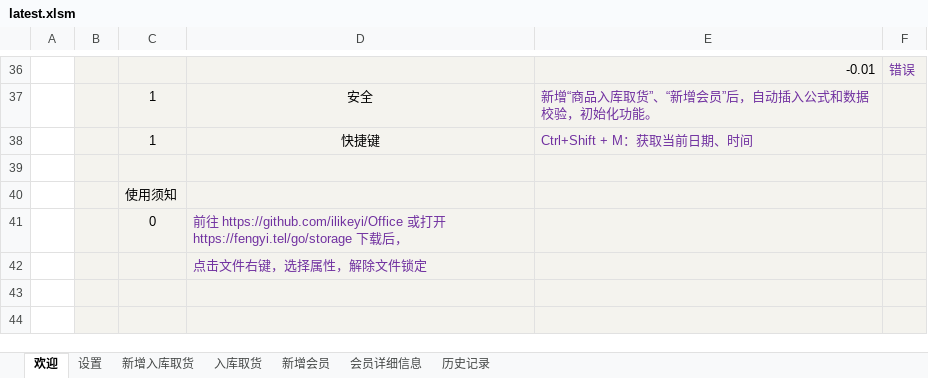
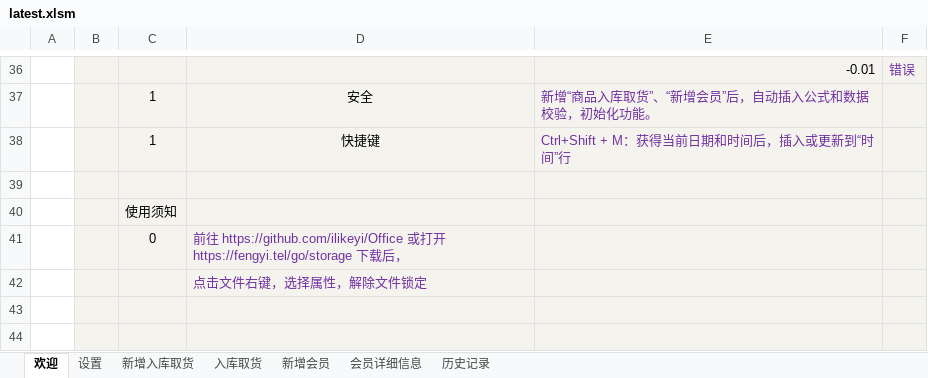
Before and after one commit to ilikeyi/Office, an Excel workbook: Storage/latest.xlsm, sheet 欢迎, drawn as a sheet; only a part is shown, gaps mark what is left out; values as stored, in another font and other column widths than the file's, no borders; charts and pictures and conditional formats not drawn; the diff names each change by its address in the sheet, - before the commit and + after, or states it on an @@ line.

Commit message:
hotkey

```diff
--- a/Storage/latest.xlsm (sheet 欢迎)
+++ b/Storage/latest.xlsm (sheet 欢迎)
-E38: Ctrl+Shift + M：获取当前日期、时间
+E38: Ctrl+Shift + M：获得当前日期和时间后，插入或更新到“时间”行
```
Also changed, not shown: sheet 入库取货.
